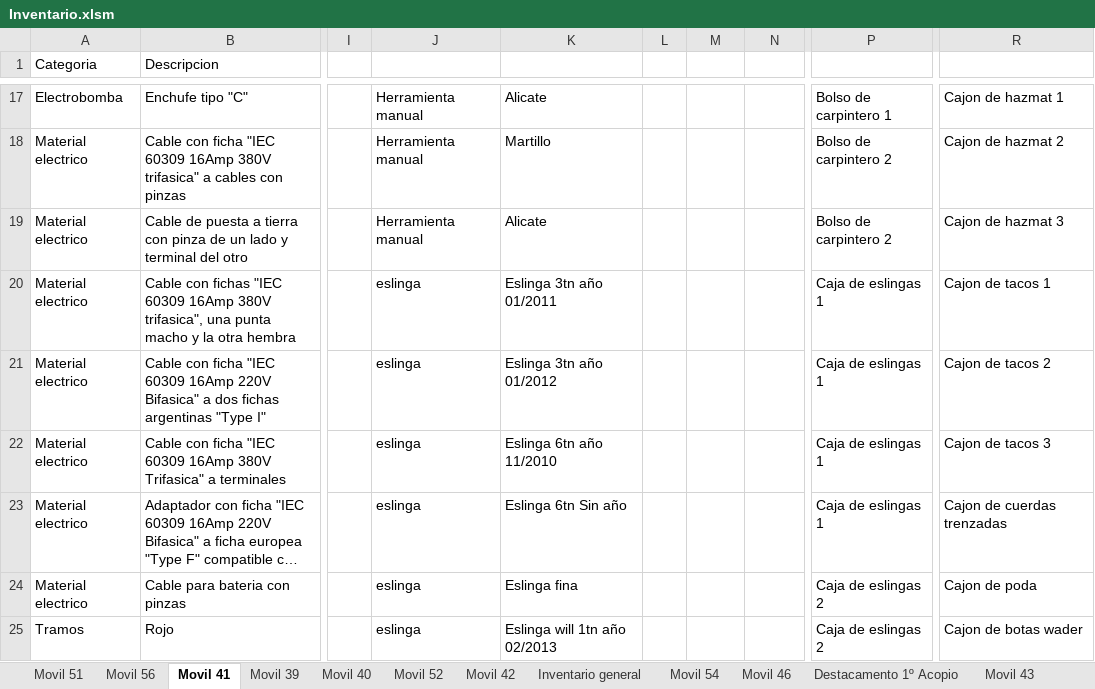
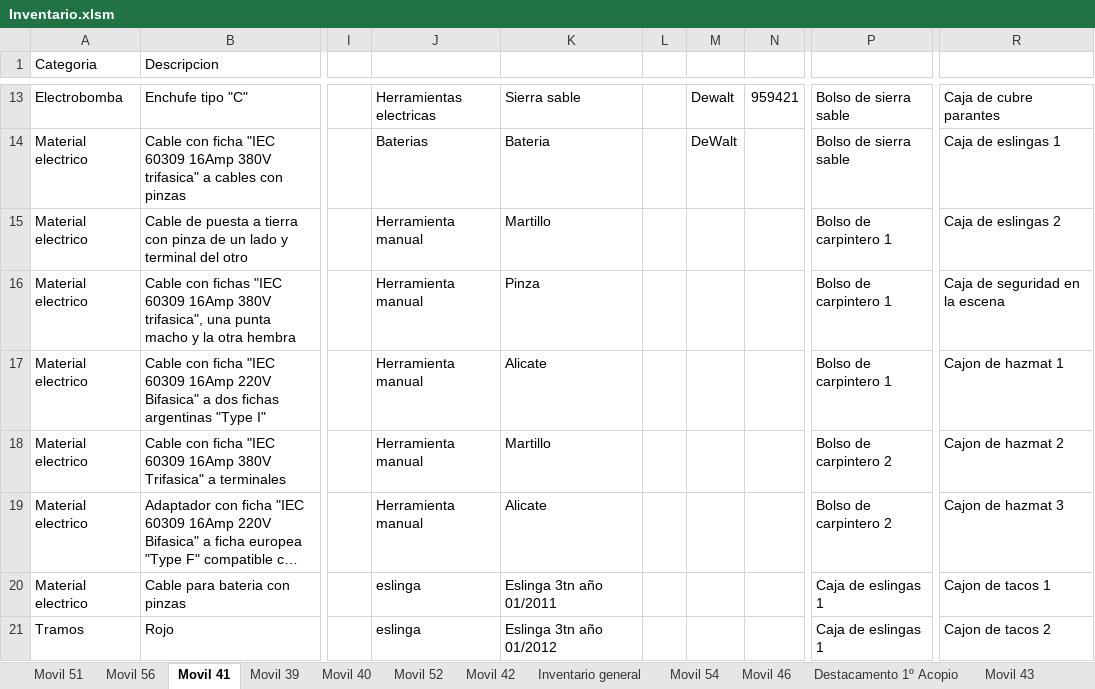
Before and after one commit to martov1/inventarioBros, an Excel workbook: Inventario.xlsm, sheet Movil 41, drawn as a sheet; only a part is shown, gaps mark what is left out; long unchanged cells end in …; values as stored, in another font and other column widths than the file's, no borders; table styles not drawn; addresses are those after the commit; the diff covers the shown part only; the diff names each change by its address in the sheet, - before the commit and + after, or states it on an @@ line.

Commit message:
MOVIL 41: se actualizan cajoneras 1 y cajonera 2

```diff
--- a/Inventario.xlsm (sheet Movil 41)
+++ b/Inventario.xlsm (sheet Movil 41)
-J13: Herramienta manual
+J13: Herramientas electricas
-K13: Alicate
+K13: Sierra sable
-M13: (empty)
+M13: Dewalt
-N13: (empty)
+N13: 959421
-P13: Bolso de carpintero 1
+P13: Bolso de sierra sable
-R13: Cajon de hazmat 1
+R13: Caja de cubre parantes
-J14: Herramienta manual
+J14: Baterias
-K14: Martillo
+K14: Bateria
-M14: (empty)
+M14: DeWalt
-P14: Bolso de carpintero 2
+P14: Bolso de sierra sable
-R14: Cajon de hazmat 2
+R14: Caja de eslingas 1
-K15: Alicate
+K15: Martillo
-P15: Bolso de carpintero 2
+P15: Bolso de carpintero 1
-R15: Cajon de hazmat 3
+R15: Caja de eslingas 2
-J16:J19: eslinga
+J16:J19: Herramienta manual
-K16: Eslinga 3tn año 01/2011
+K16: Pinza
-P16:P17: Caja de eslingas 1
+P16:P17: Bolso de carpintero 1
-R16: Cajon de tacos 1
+R16: Caja de seguridad en la escena
-K17: Eslinga 3tn año 01/2012
+K17: Alicate
-R17: Cajon de tacos 2
+R17: Cajon de hazmat 1
-K18: Eslinga 6tn año 11/2010
+K18: Martillo
-P18:P19: Caja de eslingas 1
+P18:P19: Bolso de carpintero 2
-R18: Cajon de tacos 3
+R18: Cajon de hazmat 2
-K19: Eslinga 6tn Sin año
+K19: Alicate
-R19: Cajon de cuerdas trenzadas
+R19: Cajon de hazmat 3
-K20: Eslinga fina
+K20: Eslinga 3tn año 01/2011
-P20:P21: Caja de eslingas 2
+P20:P21: Caja de eslingas 1
-R20: Cajon de poda
+R20: Cajon de tacos 1
-K21: Eslinga will 1tn año 02/2013
+K21: Eslinga 3tn año 01/2012
-R21: Cajon de botas wader
+R21: Cajon de tacos 2
```
Also changed, not shown: other rows of this sheet, sheet Configuracion.
